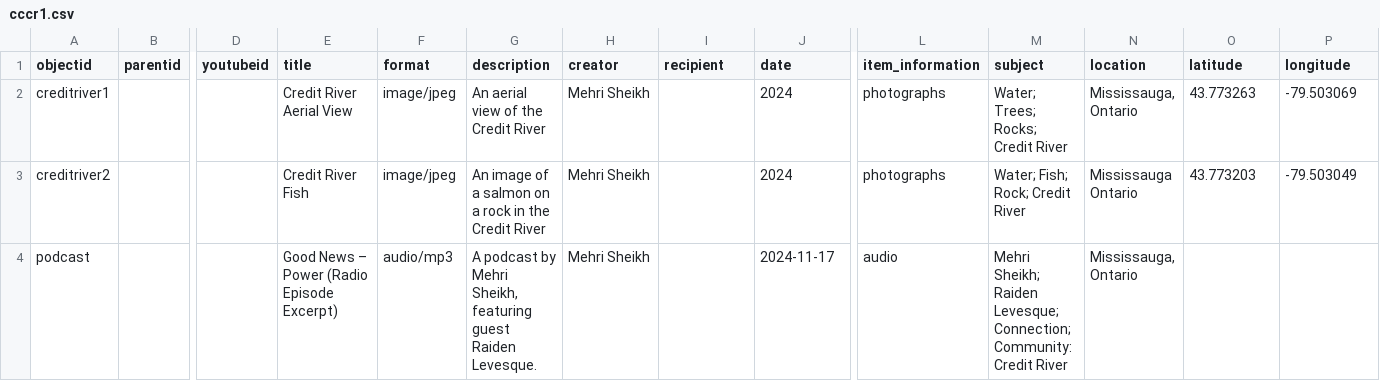
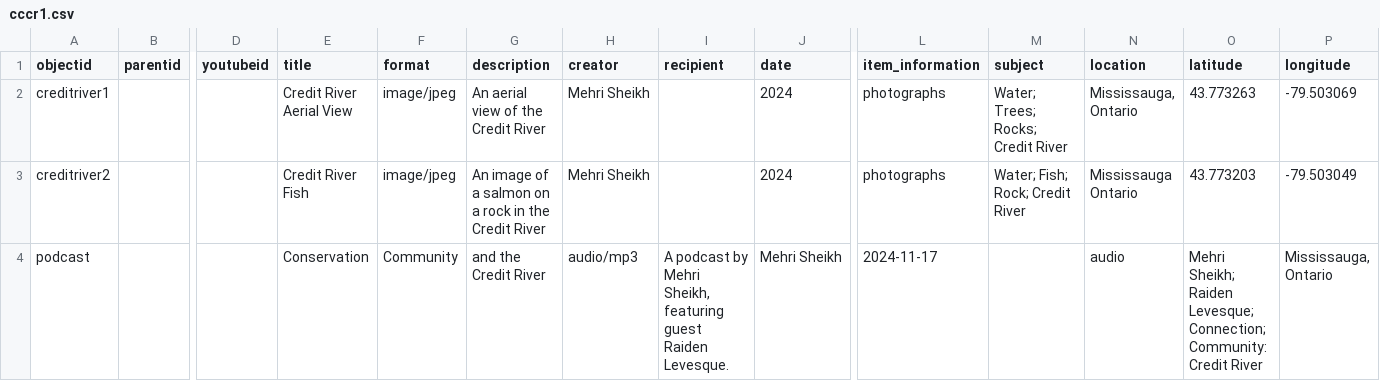
Before and after one commit to mehrizs/cccr, a CSV file: _data/cccr1.csv, drawn as a sheet; only a part is shown, gaps mark what is left out; the diff names each change by its address in the sheet, - before the commit and + after, or states it on an @@ line.

Commit message:
Update cccr1.csv

```diff
--- a/_data/cccr1.csv
+++ b/_data/cccr1.csv
-E4 (title): Good News – Power (Radio Episode Excerpt)
+E4 (title): Conservation
-F4 (format): audio/mp3
+F4 (format): Community
-G4 (description): A podcast by Mehri Sheikh, featuring guest Raiden Levesque.
+G4 (description): and the Credit River
-H4 (creator): Mehri Sheikh
+H4 (creator): audio/mp3
-I4 (recipient): (empty)
+I4 (recipient): A podcast by Mehri Sheikh, featuring guest Raiden Levesque.
-J4 (date): 2024-11-17
+J4 (date): Mehri Sheikh
-L4 (item_information): audio
+L4 (item_information): 2024-11-17
-M4 (subject): Mehri Sheikh; Raiden Levesque; Connection; Community: Credit River
+M4 (subject): (empty)
-N4 (location): Mississauga, Ontario
+N4 (location): audio
-O4 (latitude): (empty)
+O4 (latitude): Mehri Sheikh; Raiden Levesque; Connection; Community: Credit River
-P4 (longitude): (empty)
+P4 (longitude): Mississauga, Ontario
```
